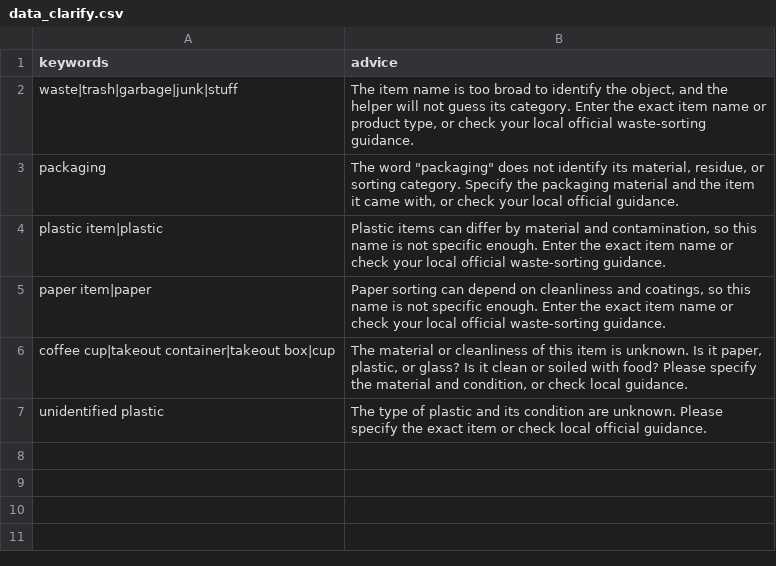
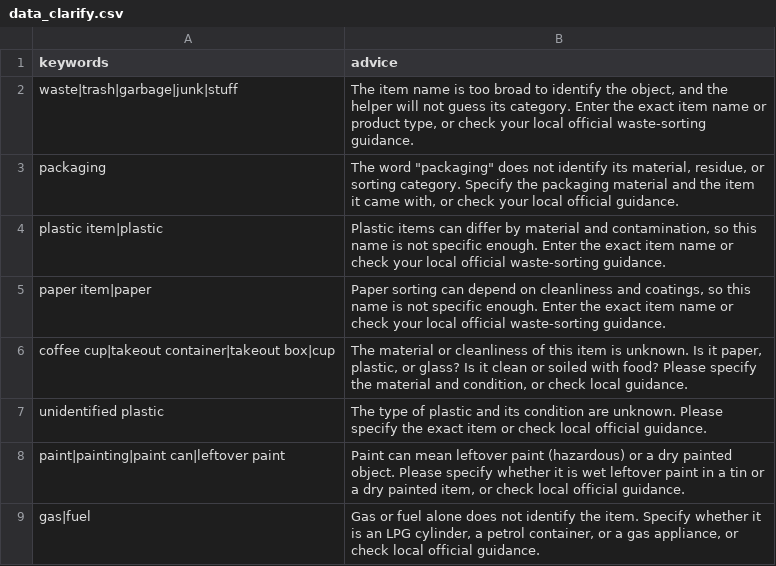
Before and after one commit to xiri121/recycling-helper, a CSV file: data_clarify.csv, drawn as a sheet.

Commit message:
Update data_clarify.csv

```diff
--- a/data_clarify.csv
+++ b/data_clarify.csv
@@ -7 +7,3 @@ keywords,advice
 "unidentified plastic","The type of plastic and its condition are unknown. Please specify the exact item or check local official guidance."
+paint|painting|paint can|leftover paint,"Paint can mean leftover paint (hazardous) or a dry painted object. Please specify whether it is wet leftover paint in a tin or a dry painted item, or check local official guidance."
+gas|fuel,"Gas or fuel alone does not identify the item. Specify whether it is an LPG cylinder, a petrol container, or a gas appliance, or check local official guidance."
```
